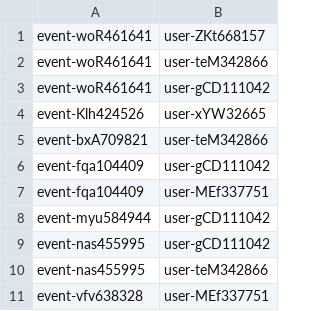
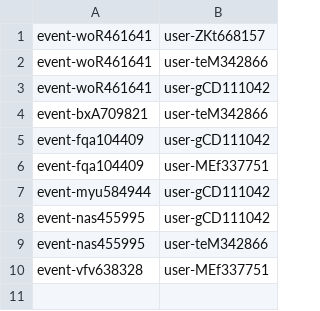
Before and after one commit to Homiez09/plasom-reunion, a CSV file: data/join-event.csv, drawn as a sheet.

```diff
--- a/data/join-event.csv
+++ b/data/join-event.csv
@@ -3,3 +3,2 @@ event-woR461641,user-teM342866
 event-woR461641,user-gCD111042
-event-Klh424526,user-xYW32665
 event-bxA709821,user-teM342866
```
Also changed, not shown: data/event-list.csv, data/user-list.csv, 4 other files.
